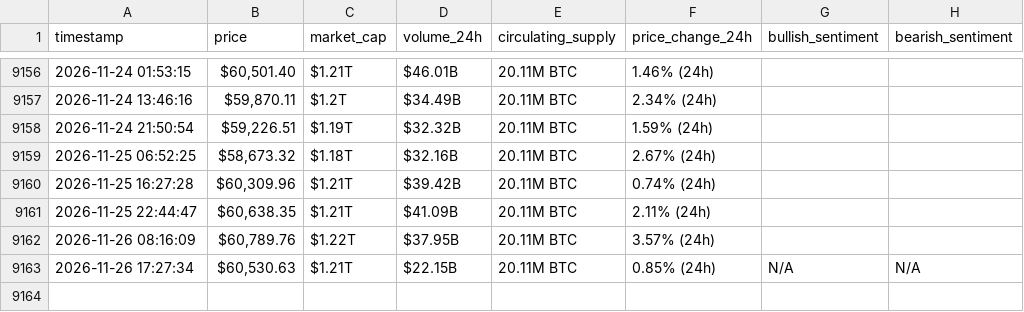
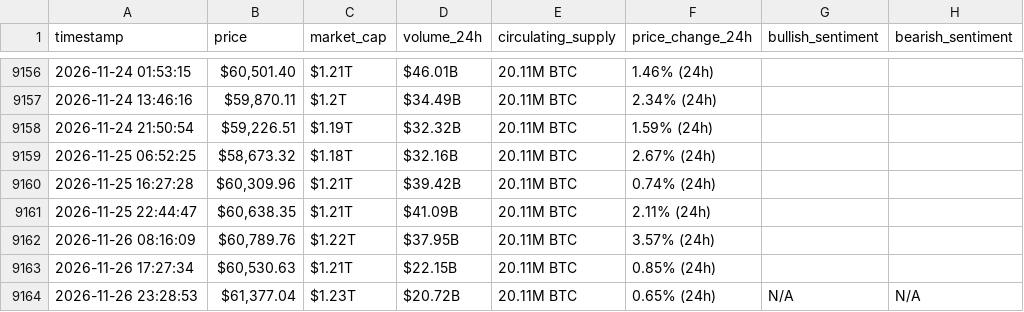
Before and after one commit to Baraa-Baba/bitcon-scrapper, a CSV file: bitcoin_hourly_data.csv, drawn as a sheet; only a part is shown, gaps mark what is left out.

```diff
--- a/bitcoin_hourly_data.csv
+++ b/bitcoin_hourly_data.csv
@@ -9162,2 +9162,3 @@ timestamp,price,market_cap,volume_24h,circulating_supply,price_change_24h,bullis
 2026-11-26 08:16:09,"$60,789.76",$1.22T,$37.95B,20.11M BTC,3.57% (24h),,
-2026-11-26 17:27:34,"$60,530.63",$1.21T,$22.15B,20.11M BTC,0.85% (24h),N/A,N/A
+2026-11-26 17:27:34,"$60,530.63",$1.21T,$22.15B,20.11M BTC,0.85% (24h),,
+2026-11-26 23:28:53,"$61,377.04",$1.23T,$20.72B,20.11M BTC,0.65% (24h),N/A,N/A
```
